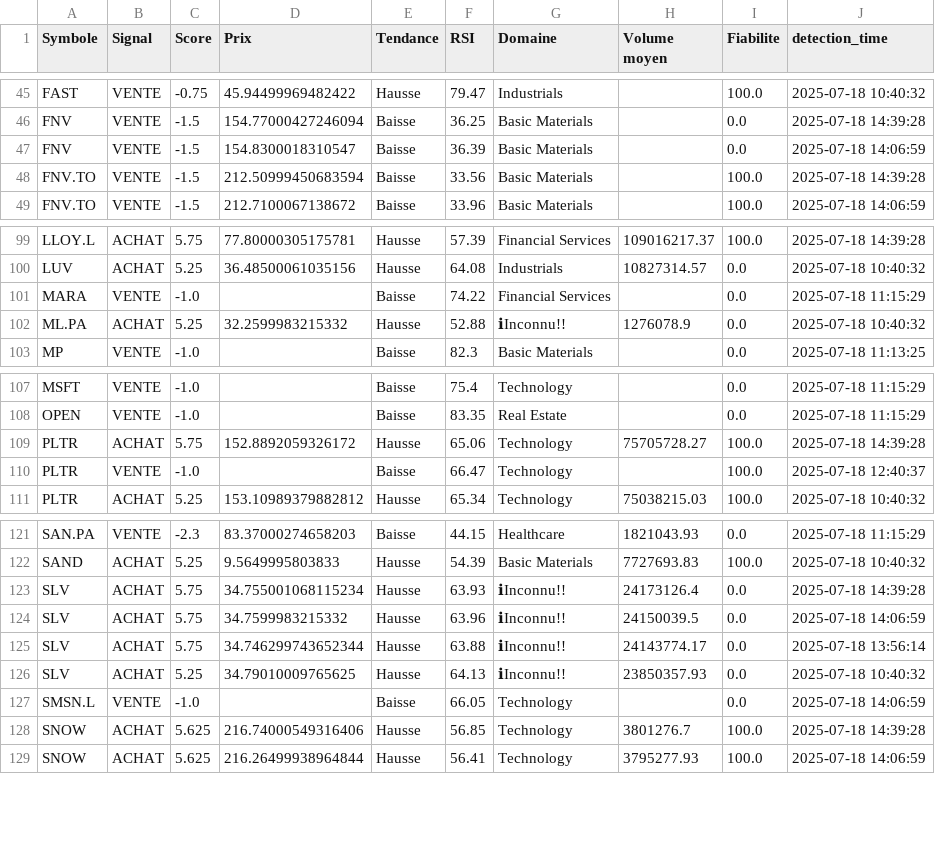
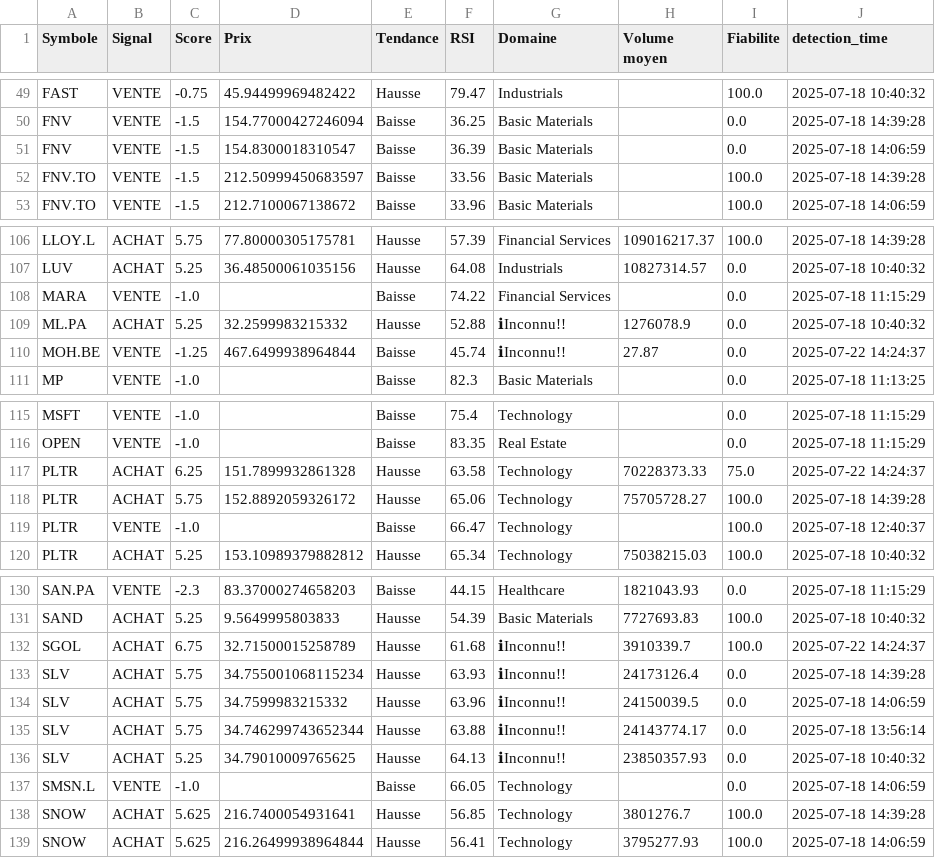
Before and after one commit to Bekay12/Gestion_trade, a CSV file: stock-analysis-ui/signaux_trading.csv, drawn as a sheet; only a part is shown, gaps mark what is left out; addresses are those after the commit; the diff covers the shown part only; the diff names each change by its address in the sheet, - before the commit and + after, or states it on an @@ line.

```diff
--- a/stock-analysis-ui/signaux_trading.csv
+++ b/stock-analysis-ui/signaux_trading.csv
-D52 (Prix): 212.50999450683594
+D52 (Prix): 212.50999450683597
+row 110: MOH.BE | VENTE | -1.25 | 467.6499938964844 | Baisse | 45.74 | ℹInconnu!! | 27.87 | 0.0 | 2025-07-22 14:24:37
+row 117: PLTR | ACHAT | 6.25 | 151.7899932861328 | Hausse | 63.58 | Technology | 70228373.33 | 75.0 | 2025-07-22 14:24:37
+row 132: SGOL | ACHAT | 6.75 | 32.71500015258789 | Hausse | 61.68 | ℹInconnu!! | 3910339.7 | 100.0 | 2025-07-22 14:24:37
-D138 (Prix): 216.74000549316406
+D138 (Prix): 216.7400054931641
```
Also changed, not shown: 7 added rows elsewhere in this file, stock-analysis-ui/src/mes_signaux_fiables_20250721.csv, stock-analysis-ui/src/signaux_trading_20250721.csv, 17 other files.
